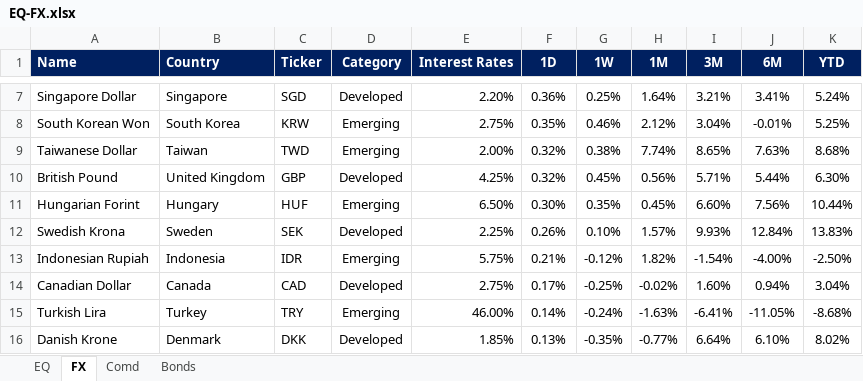
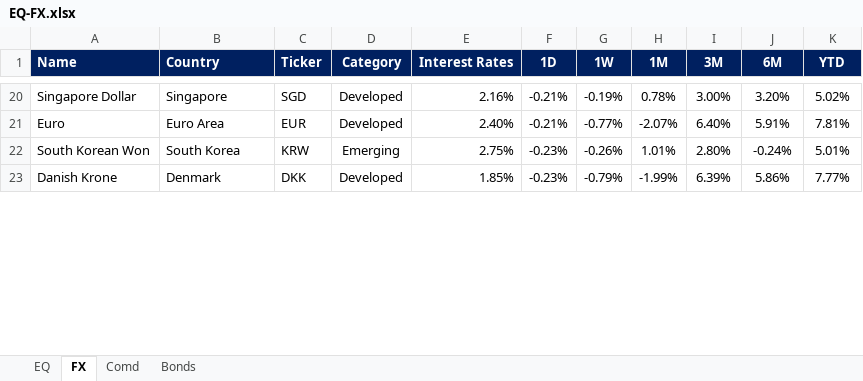
Before and after one commit to firstglobal123/fg-app, an Excel workbook: EQ-FX.xlsx, sheet FX, drawn as a sheet; only a part is shown, gaps mark what is left out; values as stored, in another font and other column widths than the file's, no borders; conditional formats not drawn; removed rows and columns are numbered as before the commit, all else as after; the diff covers the shown part only; the diff names each change by its address in the sheet, - before the commit and + after, or states it on an @@ line.

```diff
--- a/EQ-FX.xlsx (sheet FX)
+++ b/EQ-FX.xlsx (sheet FX)
-E20 (Interest Rates): 2.20%
+E20 (Interest Rates): 2.16%
-F20 (1D): 0.36%
+F20 (1D): -0.21%
-G20 (1W): 0.25%
+G20 (1W): -0.19%
-H20 (1M): 1.64%
+H20 (1M): 0.78%
-I20 (3M): 3.21%
+I20 (3M): 3.00%
-J20 (6M): 3.41%
+J20 (6M): 3.20%
-K20 (YTD): 5.24%
+K20 (YTD): 5.02%
+row 21: Euro | Euro Area | EUR | Developed | 2.40% | -0.21% | -0.77% | -2.07% | 6.40% | 5.91% | 7.81%
-F22 (1D): 0.35%
+F22 (1D): -0.23%
-G22 (1W): 0.46%
+G22 (1W): -0.26%
-H22 (1M): 2.12%
+H22 (1M): 1.01%
-I22 (3M): 3.04%
+I22 (3M): 2.80%
-J22 (6M): -0.01%
+J22 (6M): -0.24%
-K22 (YTD): 5.25%
+K22 (YTD): 5.01%
-row 9: Taiwanese Dollar | Taiwan | TWD | Emerging | 2.00% | 0.32% | 0.38% | 7.74% | 8.65% | 7.63% | 8.68%
-row 10: British Pound | United Kingdom | GBP | Developed | 4.25% | 0.32% | 0.45% | 0.56% | 5.71% | 5.44% | 6.30%
-row 11: Hungarian Forint | Hungary | HUF | Emerging | 6.50% | 0.30% | 0.35% | 0.45% | 6.60% | 7.56% | 10.44%
-row 12: Swedish Krona | Sweden | SEK | Developed | 2.25% | 0.26% | 0.10% | 1.57% | 9.93% | 12.84% | 13.83%
-row 13: Indonesian Rupiah | Indonesia | IDR | Emerging | 5.75% | 0.21% | -0.12% | 1.82% | -1.54% | -4.00% | -2.50%
-row 14: Canadian Dollar | Canada | CAD | Developed | 2.75% | 0.17% | -0.25% | -0.02% | 1.60% | 0.94% | 3.04%
-row 15: Turkish Lira | Turkey | TRY | Emerging | 46.00% | 0.14% | -0.24% | -1.63% | -6.41% | -11.05% | -8.68%
-F23 (1D): 0.13%
+F23 (1D): -0.23%
-G23 (1W): -0.35%
+G23 (1W): -0.79%
-H23 (1M): -0.77%
+H23 (1M): -1.99%
-I23 (3M): 6.64%
+I23 (3M): 6.39%
-J23 (6M): 6.10%
+J23 (6M): 5.86%
-K23 (YTD): 8.02%
+K23 (YTD): 7.77%
```
Also changed, not shown: 21 added rows, 15 removed rows and 24 edited cells elsewhere in this sheet, sheet EQ, sheet Comd, sheet Bonds, formulas that keep their value, GEQETF_N.xlsx, GFI_N.xlsx, 2 other files.
